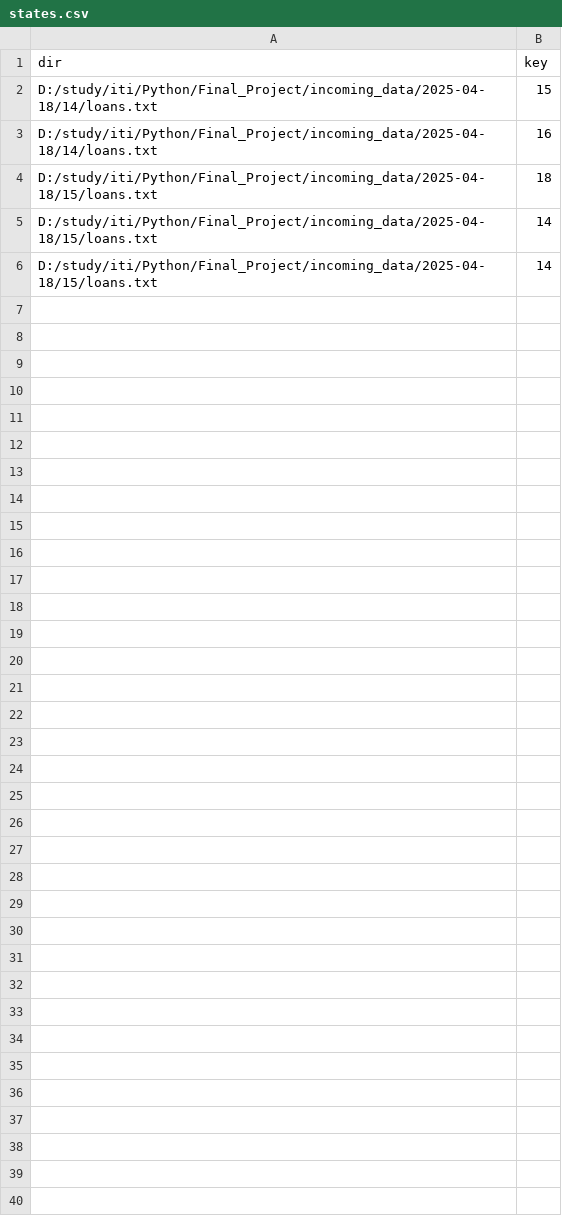
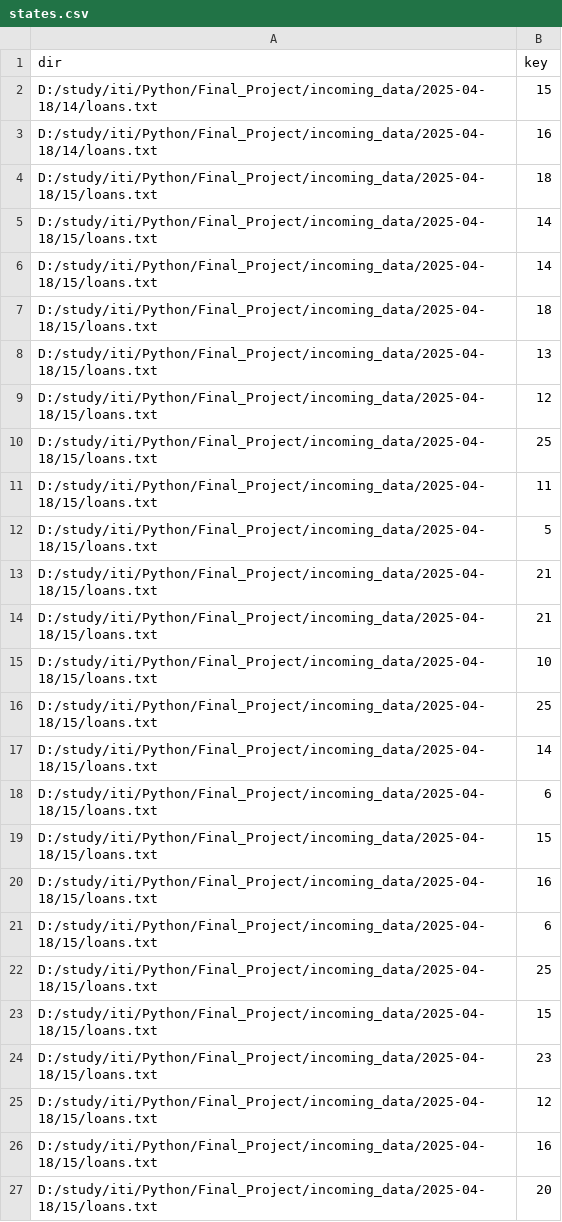
Before and after one commit to Mahmuuod/NexaBank_ETL, a CSV file: encrypt_state/states.csv, drawn as a sheet.

```diff
--- a/encrypt_state/states.csv
+++ b/encrypt_state/states.csv
@@ -6 +6,22 @@ D:/study/iti/Python/Final_Project/incoming_data/2025-04-18/15/loans.txt,14
 D:/study/iti/Python/Final_Project/incoming_data/2025-04-18/15/loans.txt,14
+D:/study/iti/Python/Final_Project/incoming_data/2025-04-18/15/loans.txt,18
+D:/study/iti/Python/Final_Project/incoming_data/2025-04-18/15/loans.txt,13
+D:/study/iti/Python/Final_Project/incoming_data/2025-04-18/15/loans.txt,12
+D:/study/iti/Python/Final_Project/incoming_data/2025-04-18/15/loans.txt,25
+D:/study/iti/Python/Final_Project/incoming_data/2025-04-18/15/loans.txt,11
+D:/study/iti/Python/Final_Project/incoming_data/2025-04-18/15/loans.txt,5
+D:/study/iti/Python/Final_Project/incoming_data/2025-04-18/15/loans.txt,21
+D:/study/iti/Python/Final_Project/incoming_data/2025-04-18/15/loans.txt,21
+D:/study/iti/Python/Final_Project/incoming_data/2025-04-18/15/loans.txt,10
+D:/study/iti/Python/Final_Project/incoming_data/2025-04-18/15/loans.txt,25
+D:/study/iti/Python/Final_Project/incoming_data/2025-04-18/15/loans.txt,14
+D:/study/iti/Python/Final_Project/incoming_data/2025-04-18/15/loans.txt,6
+D:/study/iti/Python/Final_Project/incoming_data/2025-04-18/15/loans.txt,15
+D:/study/iti/Python/Final_Project/incoming_data/2025-04-18/15/loans.txt,16
+D:/study/iti/Python/Final_Project/incoming_data/2025-04-18/15/loans.txt,6
+D:/study/iti/Python/Final_Project/incoming_data/2025-04-18/15/loans.txt,25
+D:/study/iti/Python/Final_Project/incoming_data/2025-04-18/15/loans.txt,15
+D:/study/iti/Python/Final_Project/incoming_data/2025-04-18/15/loans.txt,23
+D:/study/iti/Python/Final_Project/incoming_data/2025-04-18/15/loans.txt,12
+D:/study/iti/Python/Final_Project/incoming_data/2025-04-18/15/loans.txt,16
+D:/study/iti/Python/Final_Project/incoming_data/2025-04-18/15/loans.txt,20
```
Also changed, not shown: Transform_state/states.csv, Transformed_csv/2025-04-18/15/Loan.csv, 7 other files.
